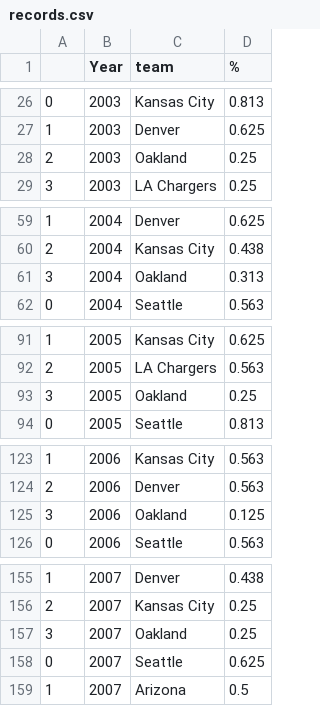
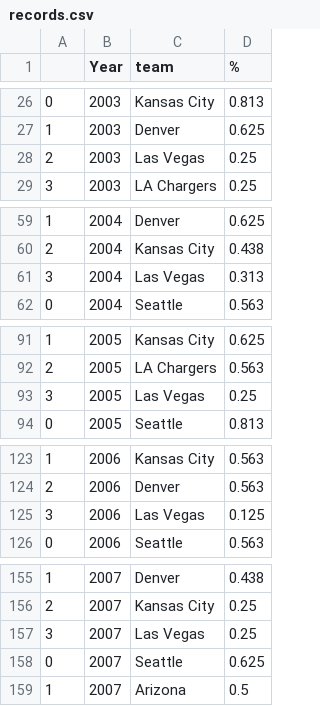
Before and after one commit to OverlordsIII/nfl-season-simulator, a CSV file: Product/records.csv, drawn as a sheet; only a part is shown, gaps mark what is left out; the diff covers the shown part only.

```diff
--- a/Product/records.csv
+++ b/Product/records.csv
@@ -27,3 +27,3 @@
 1,2003,Denver,0.625
-2,2003,Oakland,0.25
+2,2003,Las Vegas,0.25
 3,2003,LA Chargers,0.25
@@ -60,3 +60,3 @@
 2,2004,Kansas City,0.438
-3,2004,Oakland,0.313
+3,2004,Las Vegas,0.313
 0,2004,Seattle,0.563
@@ -92,3 +92,3 @@
 2,2005,LA Chargers,0.563
-3,2005,Oakland,0.25
+3,2005,Las Vegas,0.25
 0,2005,Seattle,0.813
@@ -124,3 +124,3 @@
 2,2006,Denver,0.563
-3,2006,Oakland,0.125
+3,2006,Las Vegas,0.125
 0,2006,Seattle,0.563
@@ -156,3 +156,3 @@
 2,2007,Kansas City,0.25
-3,2007,Oakland,0.25
+3,2007,Las Vegas,0.25
 0,2007,Seattle,0.625
```
Also changed, not shown: 12 edited cells elsewhere in this file, 5 other files.
